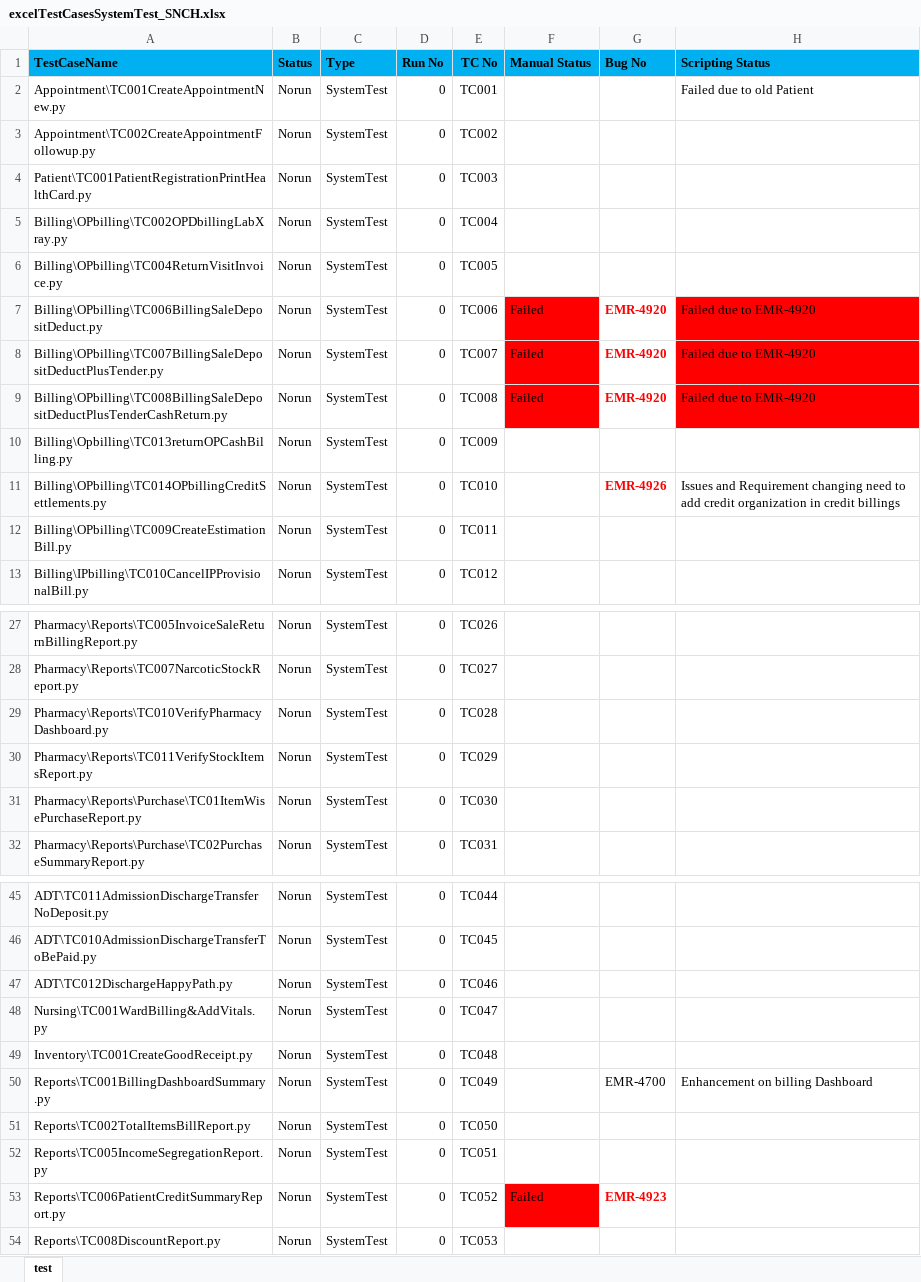
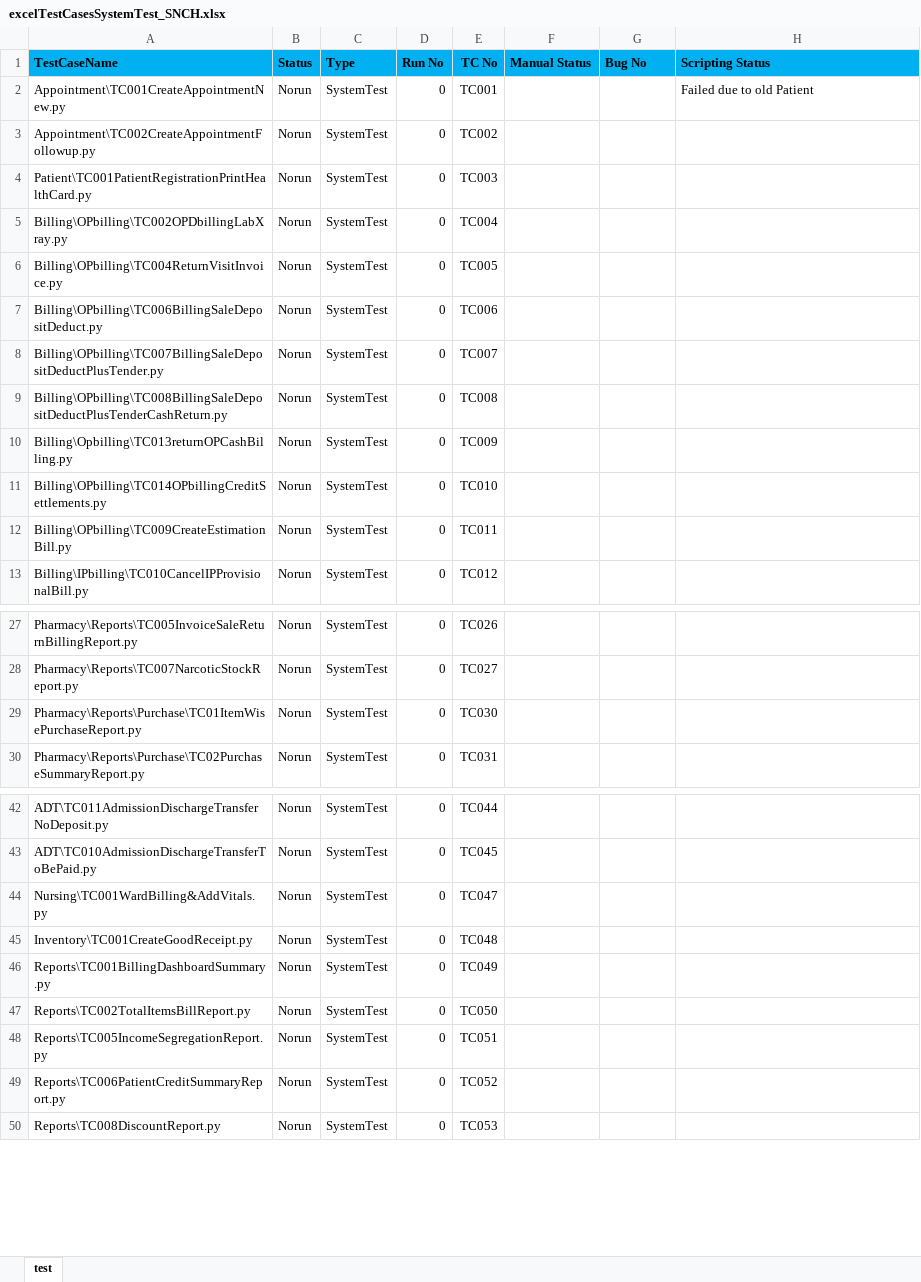
Before and after one commit to haribhatta/AutomationTest, an Excel workbook: Library/SystemTestExcel/excelTestCasesSystemTest_SNCH.xlsx, sheet test, drawn as a sheet; only a part is shown, gaps mark what is left out; values as stored, in another font and other column widths than the file's, no borders; removed rows and columns are numbered as before the commit, all else as after; the diff covers the shown part only; the diff names each change by its address in the sheet, - before the commit and + after, or states it on an @@ line.

Commit message:
added EMR-5331_SubStore_PatientConsumption_CannotAbleToConsumeItem.py and added function in LibModuleProcurement.py and in LibModuleSubStore.py and change in excelTestCasesSystemTest_SNCH.xlsx

```diff
--- a/Library/SystemTestExcel/excelTestCasesSystemTest_SNCH.xlsx (sheet test)
+++ b/Library/SystemTestExcel/excelTestCasesSystemTest_SNCH.xlsx (sheet test)
-F7:F9 (Manual Status): Failed
+F7:F9 (Manual Status): (empty)
-F7:F9 fill: #FF0000
+F7:F9 fill: none
-G7:G9 (Bug No): EMR-4920
+G7:G9 (Bug No): (empty)
-H7:H9 (Scripting Status): Failed due to EMR-4920
+H7:H9 (Scripting Status): (empty)
-H7:H9 fill: #FF0000
+H7:H9 fill: none
-G11 (Bug No): EMR-4926
+G11 (Bug No): (empty)
-H11 (Scripting Status): Issues and Requirement changing need to add credit organization in credit billings
+H11 (Scripting Status): (empty)
-row 29: Pharmacy\Reports\TC010VerifyPharmacyDashboard.py | Norun | SystemTest | 0 | TC028
-row 30: Pharmacy\Reports\TC011VerifyStockItemsReport.py | Norun | SystemTest | 0 | TC029
-row 47: ADT\TC012DischargeHappyPath.py | Norun | SystemTest | 0 | TC046
-G46 (Bug No): EMR-4700
+G46 (Bug No): (empty)
-H46 (Scripting Status): Enhancement on billing Dashboard
+H46 (Scripting Status): (empty)
-F49 (Manual Status): Failed
+F49 (Manual Status): (empty)
-F49 fill: #FF0000
+F49 fill: none
-G49 (Bug No): EMR-4923
+G49 (Bug No): (empty)
```
Also changed, not shown: 1 removed row and 4 edited cells elsewhere in this sheet, 3 other files.
